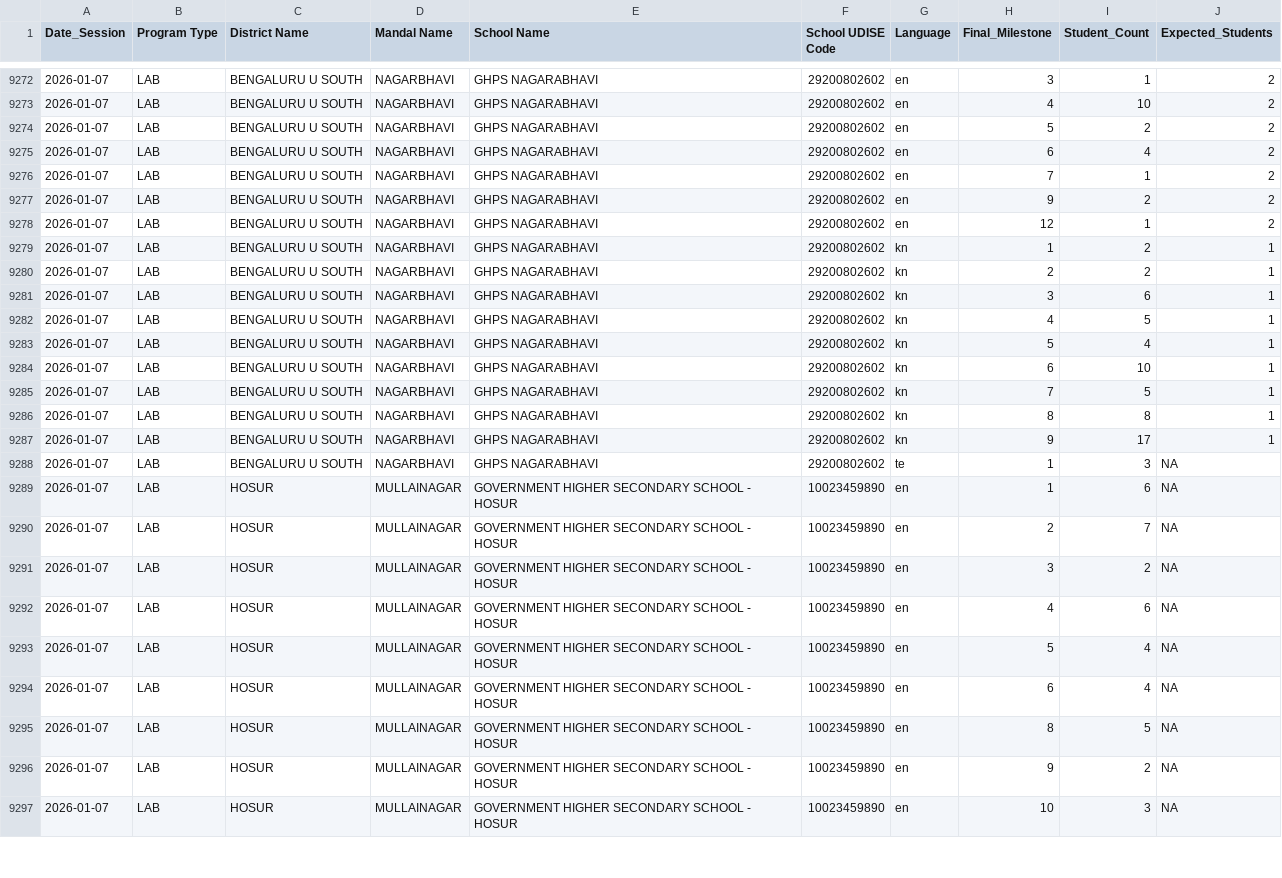
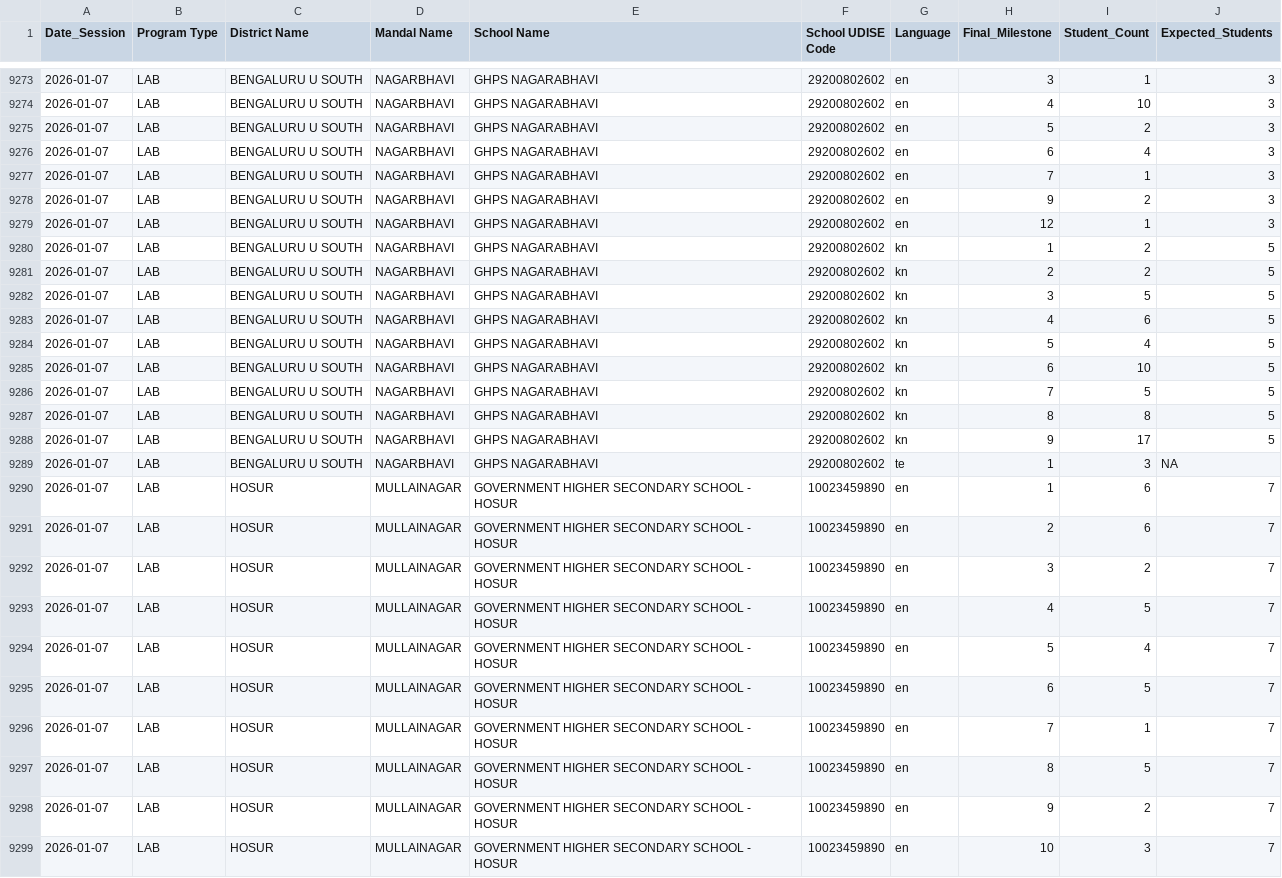
Before and after one commit to abhineetsingh10/internal-dashboard, a CSV file: daily_milestone_composition.csv, drawn as a sheet; only a part is shown, gaps mark what is left out; the diff covers the shown part only.

```diff
--- a/daily_milestone_composition.csv
+++ b/daily_milestone_composition.csv
@@ -9272,26 +9273,27 @@ Date_Session,Program Type,District Name,Mandal Name,School Name,School UDISE Cod
-2026-01-07,LAB,BENGALURU U SOUTH,NAGARBHAVI,GHPS NAGARABHAVI,29200802602,en,3,1,2
-2026-01-07,LAB,BENGALURU U SOUTH,NAGARBHAVI,GHPS NAGARABHAVI,29200802602,en,4,10,2
-2026-01-07,LAB,BENGALURU U SOUTH,NAGARBHAVI,GHPS NAGARABHAVI,29200802602,en,5,2,2
-2026-01-07,LAB,BENGALURU U SOUTH,NAGARBHAVI,GHPS NAGARABHAVI,29200802602,en,6,4,2
-2026-01-07,LAB,BENGALURU U SOUTH,NAGARBHAVI,GHPS NAGARABHAVI,29200802602,en,7,1,2
-2026-01-07,LAB,BENGALURU U SOUTH,NAGARBHAVI,GHPS NAGARABHAVI,29200802602,en,9,2,2
-2026-01-07,LAB,BENGALURU U SOUTH,NAGARBHAVI,GHPS NAGARABHAVI,29200802602,en,12,1,2
-2026-01-07,LAB,BENGALURU U SOUTH,NAGARBHAVI,GHPS NAGARABHAVI,29200802602,kn,1,2,1
-2026-01-07,LAB,BENGALURU U SOUTH,NAGARBHAVI,GHPS NAGARABHAVI,29200802602,kn,2,2,1
-2026-01-07,LAB,BENGALURU U SOUTH,NAGARBHAVI,GHPS NAGARABHAVI,29200802602,kn,3,6,1
-2026-01-07,LAB,BENGALURU U SOUTH,NAGARBHAVI,GHPS NAGARABHAVI,29200802602,kn,4,5,1
-2026-01-07,LAB,BENGALURU U SOUTH,NAGARBHAVI,GHPS NAGARABHAVI,29200802602,kn,5,4,1
-2026-01-07,LAB,BENGALURU U SOUTH,NAGARBHAVI,GHPS NAGARABHAVI,29200802602,kn,6,10,1
-2026-01-07,LAB,BENGALURU U SOUTH,NAGARBHAVI,GHPS NAGARABHAVI,29200802602,kn,7,5,1
-2026-01-07,LAB,BENGALURU U SOUTH,NAGARBHAVI,GHPS NAGARABHAVI,29200802602,kn,8,8,1
-2026-01-07,LAB,BENGALURU U SOUTH,NAGARBHAVI,GHPS NAGARABHAVI,29200802602,kn,9,17,1
+2026-01-07,LAB,BENGALURU U SOUTH,NAGARBHAVI,GHPS NAGARABHAVI,29200802602,en,3,1,3
+2026-01-07,LAB,BENGALURU U SOUTH,NAGARBHAVI,GHPS NAGARABHAVI,29200802602,en,4,10,3
+2026-01-07,LAB,BENGALURU U SOUTH,NAGARBHAVI,GHPS NAGARABHAVI,29200802602,en,5,2,3
+2026-01-07,LAB,BENGALURU U SOUTH,NAGARBHAVI,GHPS NAGARABHAVI,29200802602,en,6,4,3
+2026-01-07,LAB,BENGALURU U SOUTH,NAGARBHAVI,GHPS NAGARABHAVI,29200802602,en,7,1,3
+2026-01-07,LAB,BENGALURU U SOUTH,NAGARBHAVI,GHPS NAGARABHAVI,29200802602,en,9,2,3
+2026-01-07,LAB,BENGALURU U SOUTH,NAGARBHAVI,GHPS NAGARABHAVI,29200802602,en,12,1,3
+2026-01-07,LAB,BENGALURU U SOUTH,NAGARBHAVI,GHPS NAGARABHAVI,29200802602,kn,1,2,5
+2026-01-07,LAB,BENGALURU U SOUTH,NAGARBHAVI,GHPS NAGARABHAVI,29200802602,kn,2,2,5
+2026-01-07,LAB,BENGALURU U SOUTH,NAGARBHAVI,GHPS NAGARABHAVI,29200802602,kn,3,5,5
+2026-01-07,LAB,BENGALURU U SOUTH,NAGARBHAVI,GHPS NAGARABHAVI,29200802602,kn,4,6,5
+2026-01-07,LAB,BENGALURU U SOUTH,NAGARBHAVI,GHPS NAGARABHAVI,29200802602,kn,5,4,5
+2026-01-07,LAB,BENGALURU U SOUTH,NAGARBHAVI,GHPS NAGARABHAVI,29200802602,kn,6,10,5
+2026-01-07,LAB,BENGALURU U SOUTH,NAGARBHAVI,GHPS NAGARABHAVI,29200802602,kn,7,5,5
+2026-01-07,LAB,BENGALURU U SOUTH,NAGARBHAVI,GHPS NAGARABHAVI,29200802602,kn,8,8,5
+2026-01-07,LAB,BENGALURU U SOUTH,NAGARBHAVI,GHPS NAGARABHAVI,29200802602,kn,9,17,5
 2026-01-07,LAB,BENGALURU U SOUTH,NAGARBHAVI,GHPS NAGARABHAVI,29200802602,te,1,3,NA
-2026-01-07,LAB,HOSUR,MULLAINAGAR,GOVERNMENT HIGHER SECONDARY SCHOOL - HOSUR,10023459890,en,1,6,NA
-2026-01-07,LAB,HOSUR,MULLAINAGAR,GOVERNMENT HIGHER SECONDARY SCHOOL - HOSUR,10023459890,en,2,7,NA
-2026-01-07,LAB,HOSUR,MULLAINAGAR,GOVERNMENT HIGHER SECONDARY SCHOOL - HOSUR,10023459890,en,3,2,NA
-2026-01-07,LAB,HOSUR,MULLAINAGAR,GOVERNMENT HIGHER SECONDARY SCHOOL - HOSUR,10023459890,en,4,6,NA
-2026-01-07,LAB,HOSUR,MULLAINAGAR,GOVERNMENT HIGHER SECONDARY SCHOOL - HOSUR,10023459890,en,5,4,NA
-2026-01-07,LAB,HOSUR,MULLAINAGAR,GOVERNMENT HIGHER SECONDARY SCHOOL - HOSUR,10023459890,en,6,4,NA
-2026-01-07,LAB,HOSUR,MULLAINAGAR,GOVERNMENT HIGHER SECONDARY SCHOOL - HOSUR,10023459890,en,8,5,NA
-2026-01-07,LAB,HOSUR,MULLAINAGAR,GOVERNMENT HIGHER SECONDARY SCHOOL - HOSUR,10023459890,en,9,2,NA
-2026-01-07,LAB,HOSUR,MULLAINAGAR,GOVERNMENT HIGHER SECONDARY SCHOOL - HOSUR,10023459890,en,10,3,NA
+2026-01-07,LAB,HOSUR,MULLAINAGAR,GOVERNMENT HIGHER SECONDARY SCHOOL - HOSUR,10023459890,en,1,6,7
+2026-01-07,LAB,HOSUR,MULLAINAGAR,GOVERNMENT HIGHER SECONDARY SCHOOL - HOSUR,10023459890,en,2,6,7
+2026-01-07,LAB,HOSUR,MULLAINAGAR,GOVERNMENT HIGHER SECONDARY SCHOOL - HOSUR,10023459890,en,3,2,7
+2026-01-07,LAB,HOSUR,MULLAINAGAR,GOVERNMENT HIGHER SECONDARY SCHOOL - HOSUR,10023459890,en,4,5,7
+2026-01-07,LAB,HOSUR,MULLAINAGAR,GOVERNMENT HIGHER SECONDARY SCHOOL - HOSUR,10023459890,en,5,4,7
+2026-01-07,LAB,HOSUR,MULLAINAGAR,GOVERNMENT HIGHER SECONDARY SCHOOL - HOSUR,10023459890,en,6,5,7
+2026-01-07,LAB,HOSUR,MULLAINAGAR,GOVERNMENT HIGHER SECONDARY SCHOOL - HOSUR,10023459890,en,7,1,7
+2026-01-07,LAB,HOSUR,MULLAINAGAR,GOVERNMENT HIGHER SECONDARY SCHOOL - HOSUR,10023459890,en,8,5,7
+2026-01-07,LAB,HOSUR,MULLAINAGAR,GOVERNMENT HIGHER SECONDARY SCHOOL - HOSUR,10023459890,en,9,2,7
+2026-01-07,LAB,HOSUR,MULLAINAGAR,GOVERNMENT HIGHER SECONDARY SCHOOL - HOSUR,10023459890,en,10,3,7
```
Also changed, not shown: 1 added row and 58 edited cells elsewhere in this file, student_metadata.csv, 1 other file.
